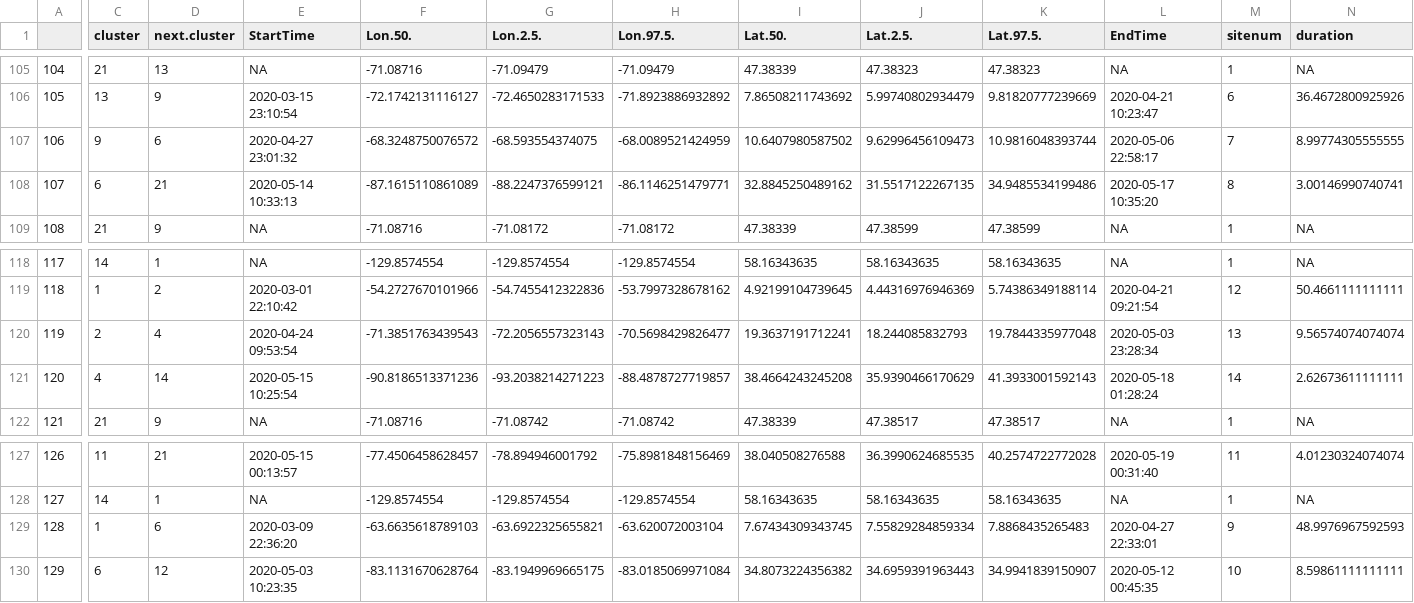
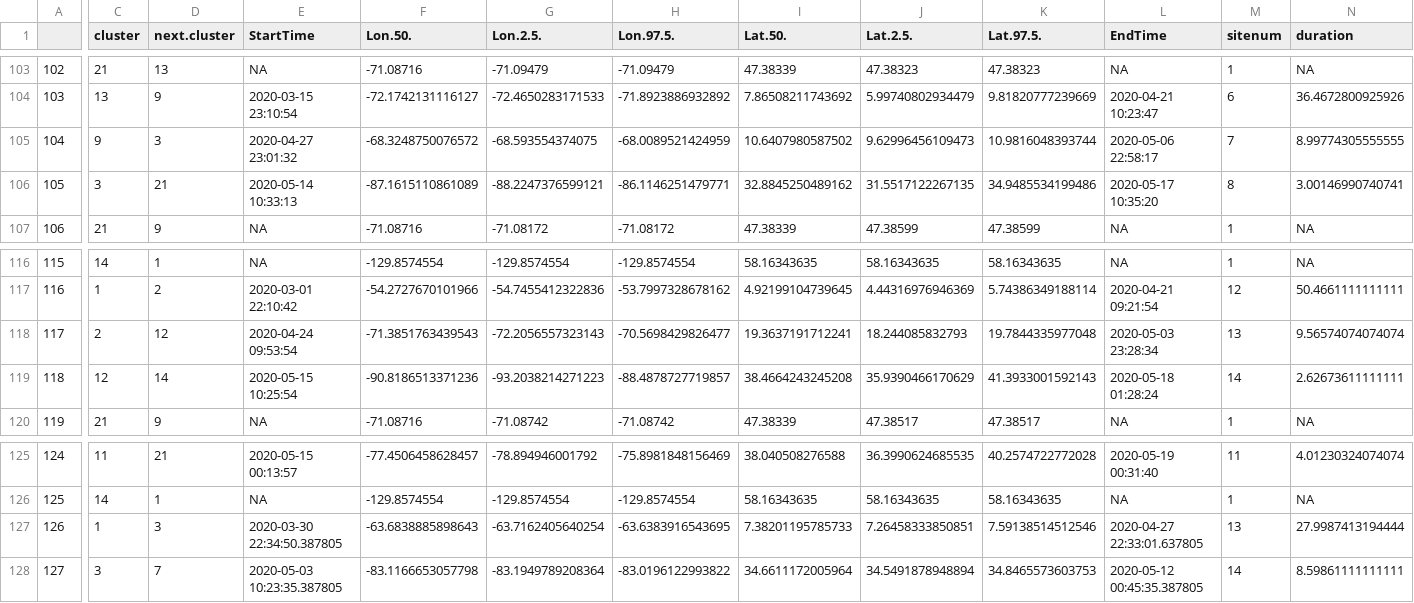
Before and after one commit to Pjefferyi/Blackpoll_Warbler_migration_network_Git, a CSV file: Network_construction/Spring.intra.cluster.movements.csv, drawn as a sheet; only a part is shown, gaps mark what is left out; addresses are those after the commit; the diff covers the shown part only; the diff names each change by its address in the sheet, - before the commit and + after, or states it on an @@ line.

```diff
--- a/Network_construction/Spring.intra.cluster.movements.csv
+++ b/Network_construction/Spring.intra.cluster.movements.csv
@@ column A renumbered from row 47 down @@
-D105 (next.cluster): 6
+D105 (next.cluster): 3
-C106 (cluster): 6
+C106 (cluster): 3
-D118 (next.cluster): 4
+D118 (next.cluster): 12
-C119 (cluster): 4
+C119 (cluster): 12
-D127 (next.cluster): 6
+D127 (next.cluster): 3
-E127 (StartTime): 2020-03-09 22:36:20
+E127 (StartTime): 2020-03-30 22:34:50.387805
-F127 (Lon.50.): -63.6635618789103
+F127 (Lon.50.): -63.6838885898643
-G127 (Lon.2.5.): -63.6922325655821
+G127 (Lon.2.5.): -63.7162405640254
-H127 (Lon.97.5.): -63.620072003104
+H127 (Lon.97.5.): -63.6383916543695
-I127 (Lat.50.): 7.67434309343745
+I127 (Lat.50.): 7.38201195785733
-J127 (Lat.2.5.): 7.55829284859334
+J127 (Lat.2.5.): 7.26458333850851
-K127 (Lat.97.5.): 7.8868435265483
+K127 (Lat.97.5.): 7.59138514512546
-L127 (EndTime): 2020-04-27 22:33:01
+L127 (EndTime): 2020-04-27 22:33:01.637805
-M127 (sitenum): 9
+M127 (sitenum): 13
-N127 (duration): 48.9976967592593
+N127 (duration): 27.9987413194444
-C128 (cluster): 6
+C128 (cluster): 3
-D128 (next.cluster): 12
+D128 (next.cluster): 7
-E128 (StartTime): 2020-05-03 10:23:35
+E128 (StartTime): 2020-05-03 10:23:35.387805
-F128 (Lon.50.): -83.1131670628764
+F128 (Lon.50.): -83.1166653057798
-G128 (Lon.2.5.): -83.1949969665175
+G128 (Lon.2.5.): -83.1949789208364
-H128 (Lon.97.5.): -83.0185069971084
+H128 (Lon.97.5.): -83.0196122993822
-I128 (Lat.50.): 34.8073224356382
+I128 (Lat.50.): 34.6611172005964
-J128 (Lat.2.5.): 34.6959391963443
+J128 (Lat.2.5.): 34.5491878948894
-K128 (Lat.97.5.): 34.9941839150907
+K128 (Lat.97.5.): 34.8465573603753
-L128 (EndTime): 2020-05-12 00:45:35
+L128 (EndTime): 2020-05-12 00:45:35.387805
-M128 (sitenum): 10
+M128 (sitenum): 14
```
Also changed, not shown: 3 removed rows and 96 edited cells elsewhere in this file, Data/fall.graph.data.csv, Network_construction/Fall.intra.cluster.movements.csv, 23 other files.
